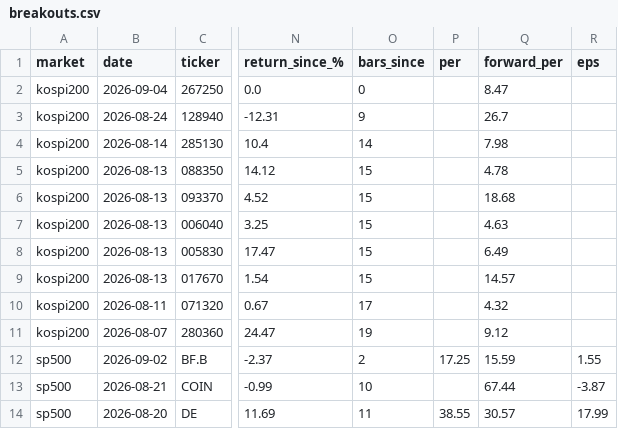
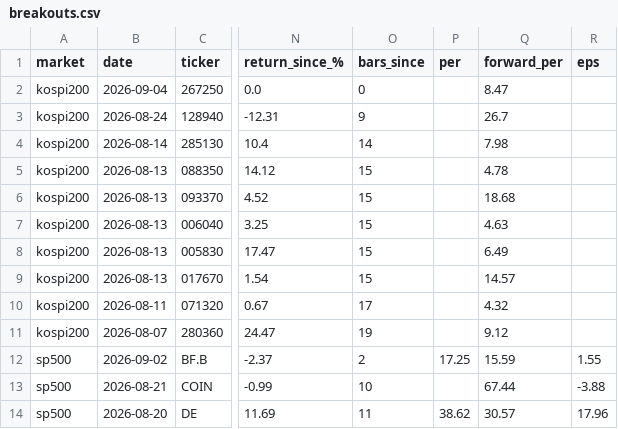
Before and after one commit to kimka3/breakout-screener, a CSV file: breakouts.csv, drawn as a sheet; only a part is shown, gaps mark what is left out; the diff names each change by its address in the sheet, - before the commit and + after, or states it on an @@ line.

```diff
--- a/breakouts.csv
+++ b/breakouts.csv
-R13 (eps): -3.87
+R13 (eps): -3.88
-P14 (per): 38.55
+P14 (per): 38.62
-R14 (eps): 17.99
+R14 (eps): 17.96
```
Also changed, not shown: 1 other file.
